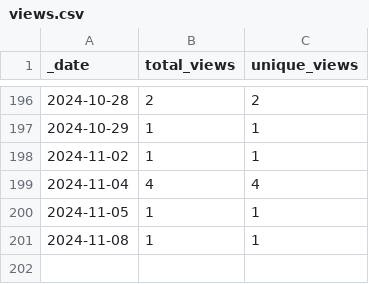
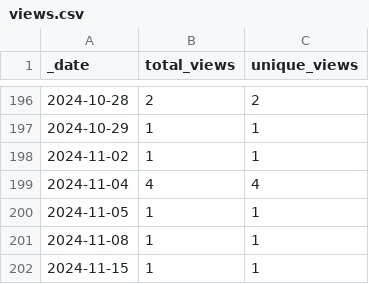
Before and after one commit to AlexRogalskiy/kotlin-patterns, a CSV file: traffic/views.csv, drawn as a sheet; only a part is shown, gaps mark what is left out; the diff names each change by its address in the sheet, - before the commit and + after, or states it on an @@ line.

```diff
--- a/traffic/views.csv
+++ b/traffic/views.csv
+row 202: 2024-11-15 | 1 | 1
```
Also changed, not shown: traffic/clones.csv, 1 other file.
